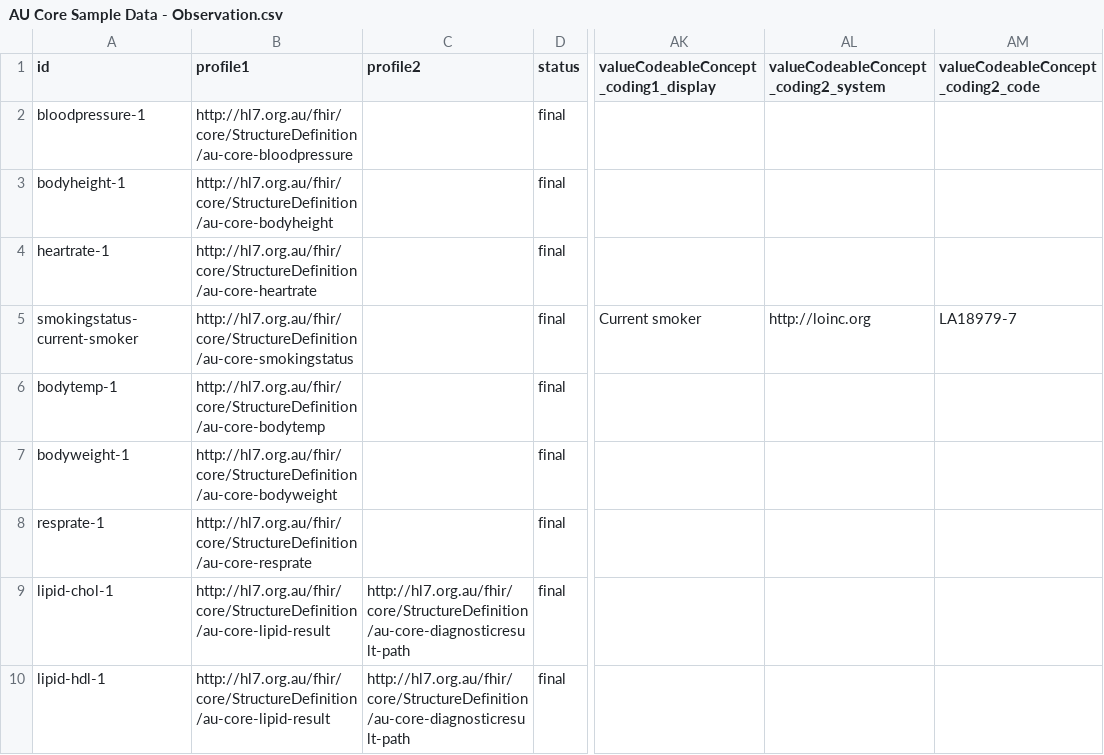
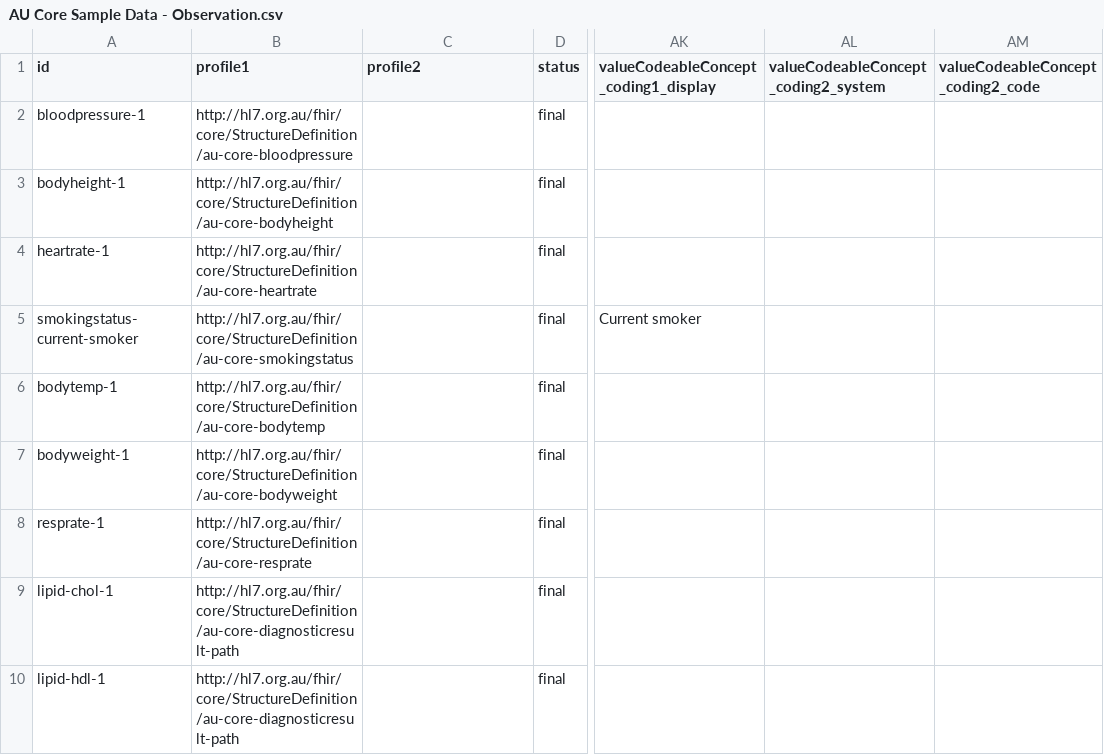
Before and after one commit to hl7au/au-fhir-test-data-utils, a CSV file: testdata-csv/AU Core Sample Data - Observation.csv, drawn as a sheet; only a part is shown, gaps mark what is left out; the diff covers the shown part only; the diff names each change by its address in the sheet, - before the commit and + after, or states it on an @@ line.

```diff
--- a/testdata-csv/AU Core Sample Data - Observation.csv
+++ b/testdata-csv/AU Core Sample Data - Observation.csv
-AL5: http://loinc.org
+AL5: (empty)
-AM5: LA18979-7
+AM5: (empty)
-B9:B10 (profile1): http://hl7.org.au/fhir/core/StructureDefinition/au-core-lipid-result
+B9:B10 (profile1): http://hl7.org.au/fhir/core/StructureDefinition/au-core-diagnosticresult-path
-C9:C10 (profile2): http://hl7.org.au/fhir/core/StructureDefinition/au-core-diagnosticresult-path
+C9:C10 (profile2): (empty)
```
Also changed, not shown: 4 added rows and 4 edited cells elsewhere in this file, testdata-csv/AU Core Sample Data - Condition.csv, testdata-csv/AU Core Sample Data - Location.csv, 7 other files.
